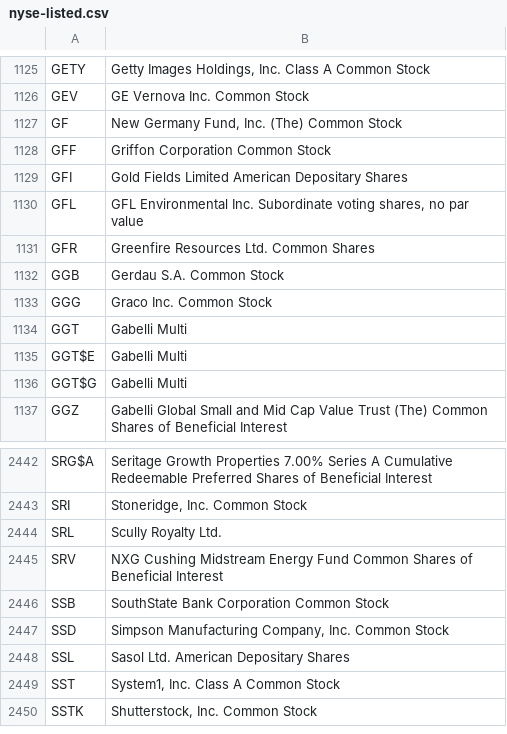
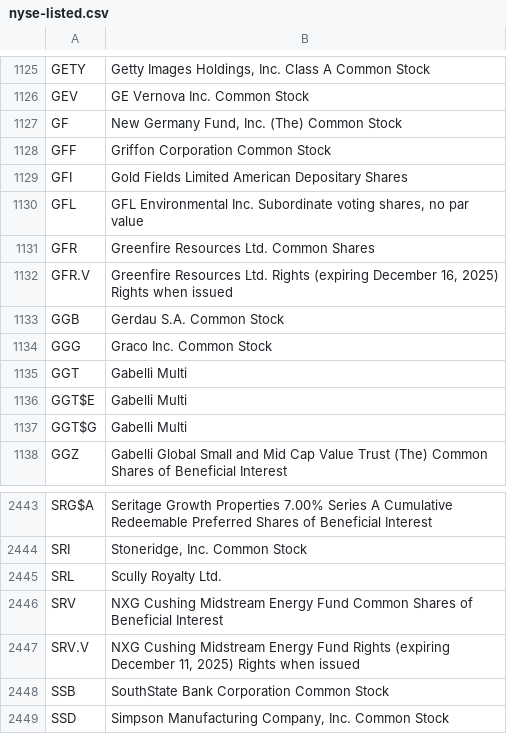
Before and after one commit to datasets/nyse-other-listings, a CSV file: data/nyse-listed.csv, drawn as a sheet; only a part is shown, gaps mark what is left out; the shorter side is filled out with more unchanged rows; the diff names each change by its address in the sheet, - before the commit and + after, or states it on an @@ line.

```diff
--- a/data/nyse-listed.csv
+++ b/data/nyse-listed.csv
+row 1132: GFR.V | Greenfire Resources Ltd. Rights (expiring December 16, 2025) Rights when issued
+row 2447: SRV.V | NXG Cushing Midstream Energy Fund Rights (expiring December 11, 2025) Rights when issued
```
Also changed, not shown: data/other-listed.csv.
